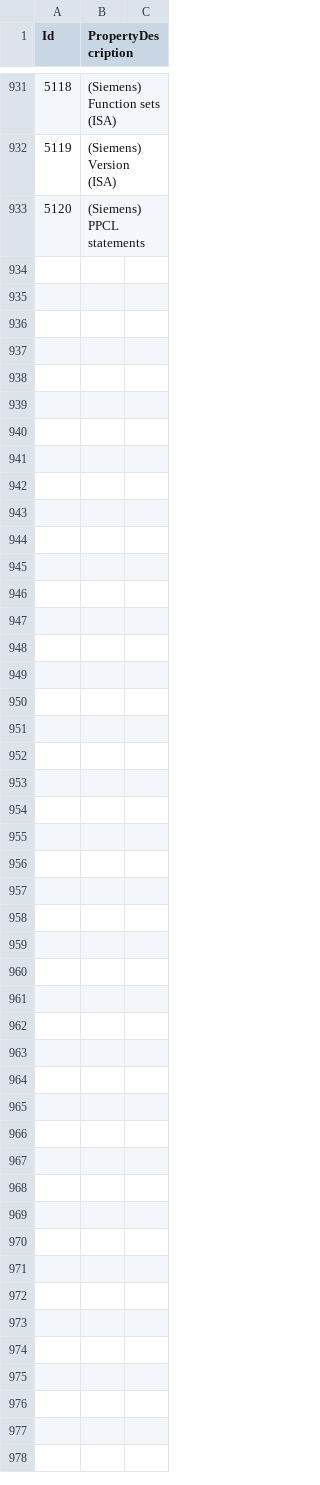
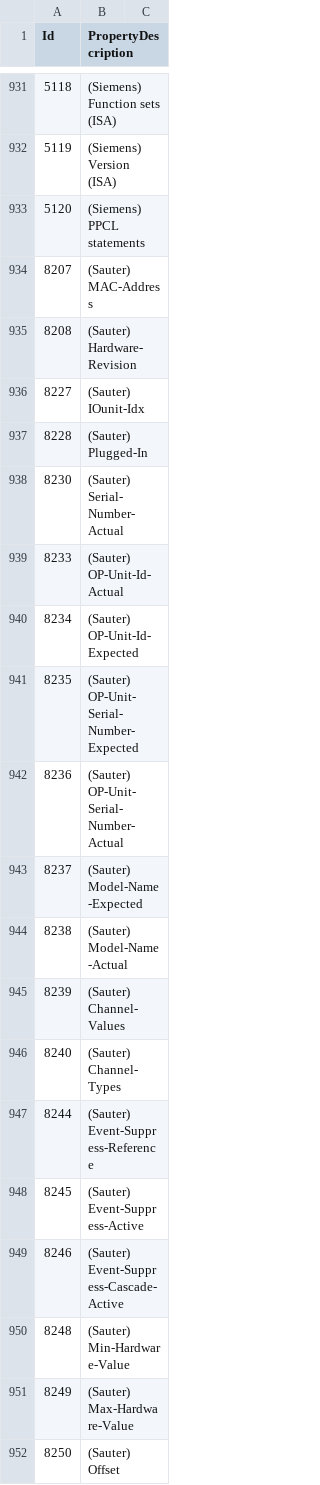
Before and after one commit to miketanca/yetanotherbacnetexplorer, a CSV file: trunk/Yabe/Proprietary-properties.csv, drawn as a sheet; only a part is shown, gaps mark what is left out; the diff covers the shown part only; the diff names each change by its address in the sheet, - before the commit and + after, or states it on an @@ line.

Commit message:
Add Sauter Proprietary properties in csv file
git-svn-id: https://svn.code.sf.net/p/yetanotherbacnetexplorer/code@399 8324893d-a7a8-4806-89d4-2f8fea5c7913

```diff
--- a/trunk/Yabe/Proprietary-properties.csv
+++ b/trunk/Yabe/Proprietary-properties.csv
+row 934: 8207 | (Sauter) MAC-Address
+row 935: 8208 | (Sauter) Hardware-Revision
+row 936: 8227 | (Sauter) IOunit-Idx
+row 937: 8228 | (Sauter) Plugged-In
+row 938: 8230 | (Sauter) Serial-Number-Actual
+row 939: 8233 | (Sauter) OP-Unit-Id-Actual
+row 940: 8234 | (Sauter) OP-Unit-Id-Expected
+row 941: 8235 | (Sauter) OP-Unit-Serial-Number-Expected
+row 942: 8236 | (Sauter) OP-Unit-Serial-Number-Actual
+row 943: 8237 | (Sauter) Model-Name-Expected
+row 944: 8238 | (Sauter) Model-Name-Actual
+row 945: 8239 | (Sauter) Channel-Values
+row 946: 8240 | (Sauter) Channel-Types
+row 947: 8244 | (Sauter) Event-Suppress-Reference
+row 948: 8245 | (Sauter) Event-Suppress-Active
+row 949: 8246 | (Sauter) Event-Suppress-Cascade-Active
+row 950: 8248 | (Sauter) Min-Hardware-Value
+row 951: 8249 | (Sauter) Max-Hardware-Value
+row 952: 8250 | (Sauter) Offset
```
Also changed, not shown: 38 added rows elsewhere in this file.
